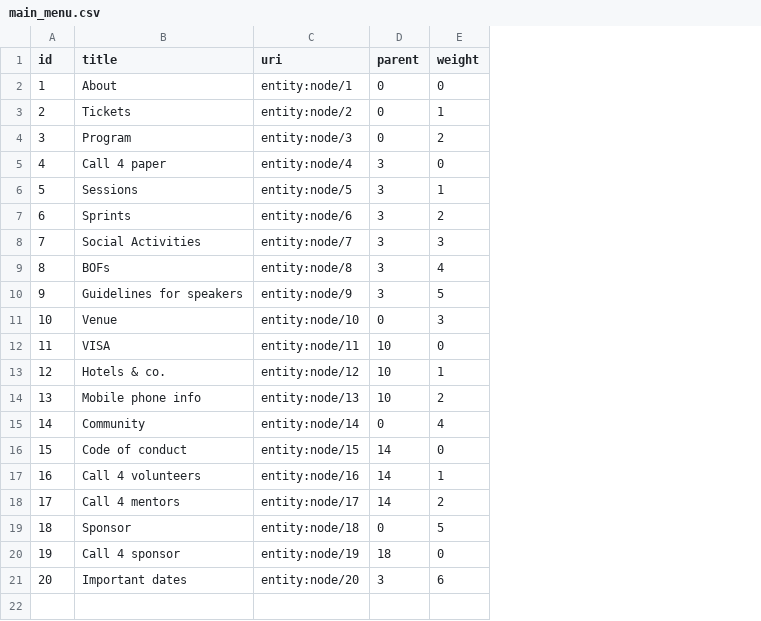
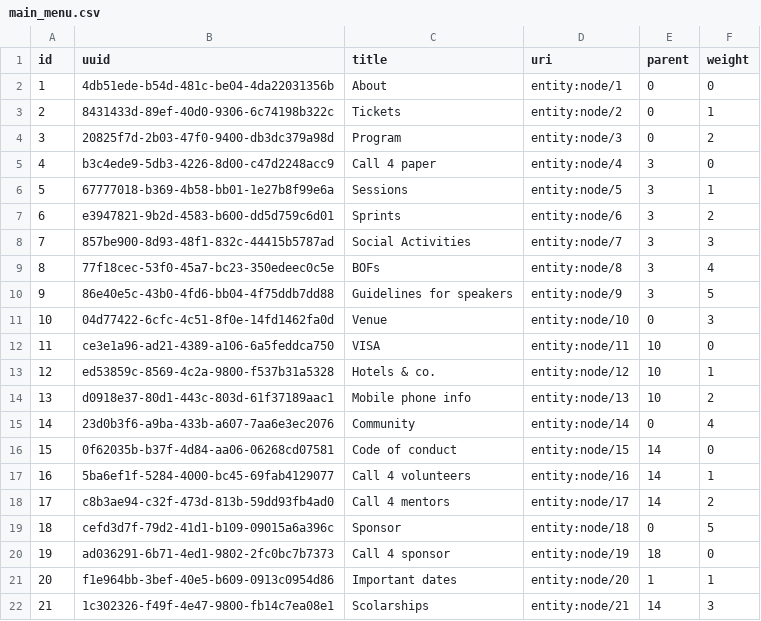
Before and after one commit to drupaldevdays/website, a CSV file: modules/custom/ddd_fixtures/sources/main_menu.csv, drawn as a sheet; addresses are those after the commit; the diff names each change by its address in the sheet, - before the commit and + after, or states it on an @@ line.

```diff
--- a/modules/custom/ddd_fixtures/sources/main_menu.csv
+++ b/modules/custom/ddd_fixtures/sources/main_menu.csv
+column B (uuid), rows 2-21: 4db51ede-b54d-481c-be04-4da22031356b | 8431433d-89ef-40d0-9306-6c74198b322c | 20825f7d-2b03-47f0-9400-db3dc379a98d | b3c4ede9-5db3-4226-8d00-c47d2248acc9 | 67777018-b369-4b58-bb01-1e27b8f99e6a | e3947821-9b2d-4583-b600-dd5d759c6d01 | 857be900-8d93-48f1-832c-44415b5787ad | 77f18cec-53f0-45a7-bc23-350edeec0c5e | 86e40e5c-43b0-4fd6-bb04-4f75ddb7dd88 | 04d77422-6cfc-4c51-8f0e-14fd1462fa0d | ce3e1a96-ad21-4389-a106-6a5feddca750 | ed53859c-8569-4c2a-9800-f537b31a5328 | d0918e37-80d1-443c-803d-61f37189aac1 | 23d0b3f6-a9ba-433b-a607-7aa6e3ec2076 | 0f62035b-b37f-4d84-aa06-06268cd07581 | 5ba6ef1f-5284-4000-bc45-69fab4129077 | c8b3ae94-c32f-473d-813b-59dd93fb4ad0 | cefd3d7f-79d2-41d1-b109-09015a6a396c | ad036291-6b71-4ed1-9802-2fc0bc7b7373 | f1e964bb-3bef-40e5-b609-0913c0954d86
-E21 (parent): 3
+E21 (parent): 1
-F21 (weight): 6
+F21 (weight): 1
+row 22: 21 | 1c302326-f49f-4e47-9800-fb14c7ea08e1 | Scolarships | entity:node/21 | 14 | 3
```
Also changed, not shown: 34 other files.
